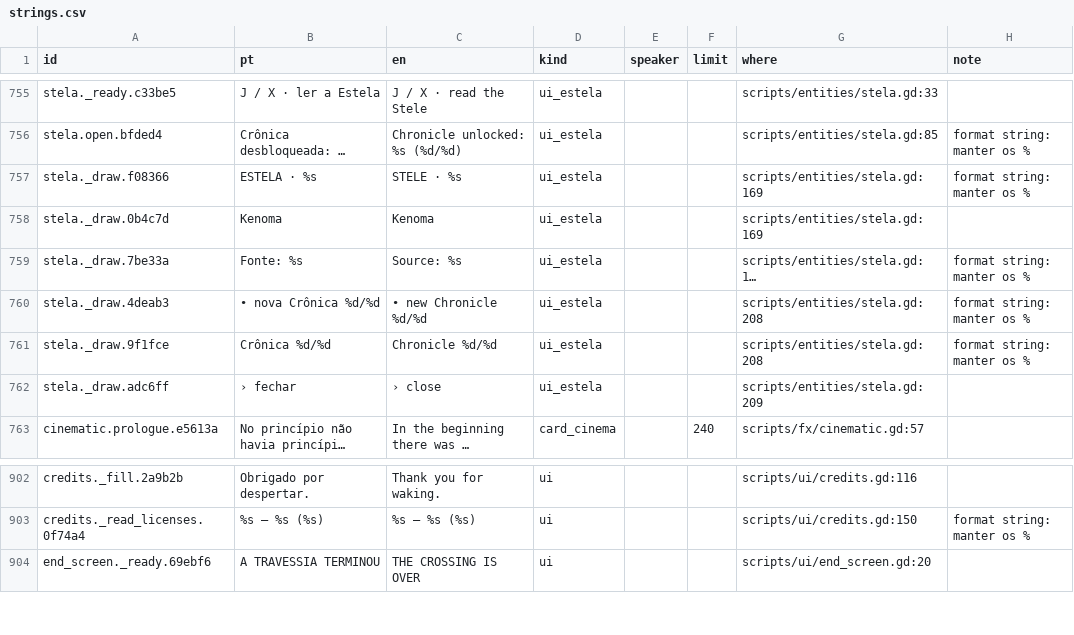
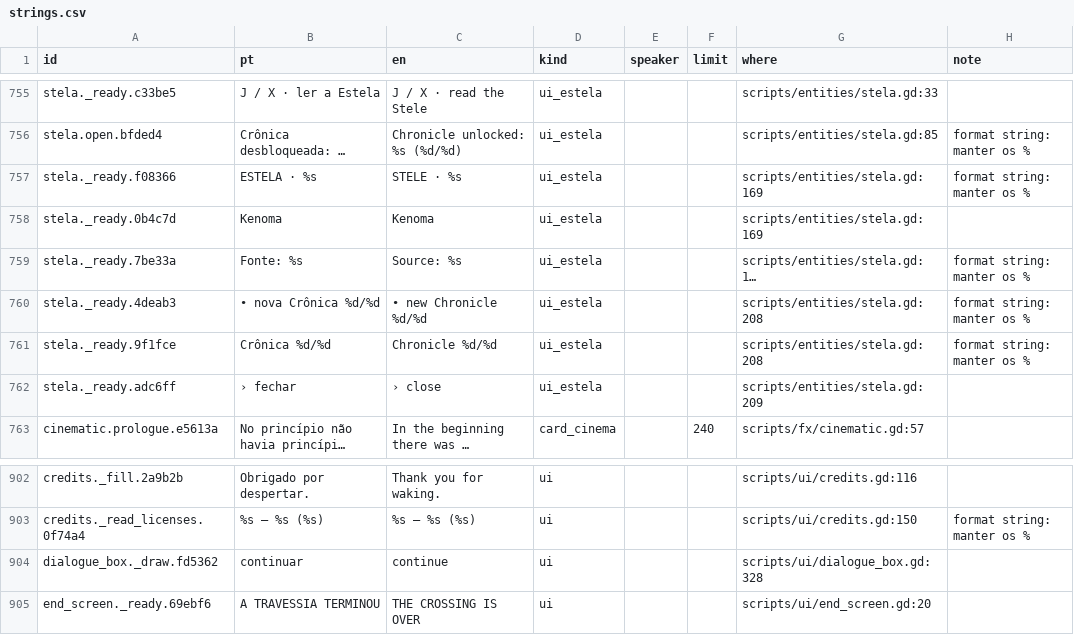
Before and after one commit to joaotatarin-svg/gnosis, a CSV file: assets/i18n/strings.csv, drawn as a sheet; only a part is shown, gaps mark what is left out; long unchanged cells end in …; the diff names each change by its address in the sheet, - before the commit and + after, or states it on an @@ line.

```diff
--- a/assets/i18n/strings.csv
+++ b/assets/i18n/strings.csv
-A757 (id): stela._draw.f08366
+A757 (id): stela._ready.f08366
-A758 (id): stela._draw.0b4c7d
+A758 (id): stela._ready.0b4c7d
-A759 (id): stela._draw.7be33a
+A759 (id): stela._ready.7be33a
-A760 (id): stela._draw.4deab3
+A760 (id): stela._ready.4deab3
-A761 (id): stela._draw.9f1fce
+A761 (id): stela._ready.9f1fce
-A762 (id): stela._draw.adc6ff
+A762 (id): stela._ready.adc6ff
+row 904: dialogue_box._draw.fd5362 | continuar | continue | ui |  |  | scripts/ui/dialogue_box.gd:328
```
Also changed, not shown: assets/i18n/en/07_dados_sistema.tsv, assets/i18n/en/08_ui.tsv, 6 other files.
